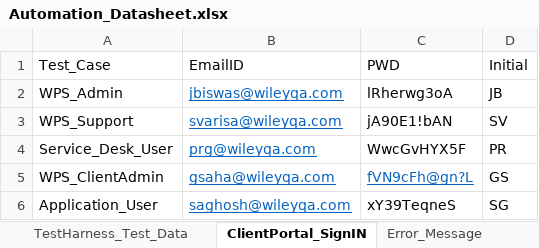
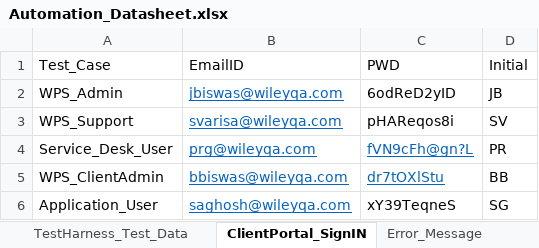
Before and after one commit to gsaha99/Ecommerce_QA, an Excel workbook: Test Data/Automation_Datasheet.xlsx, sheet ClientPortal_SignIN, drawn as a sheet; values as stored, in another font and other column widths than the file's, no borders; the diff names each change by its address in the sheet, - before the commit and + after, or states it on an @@ line.

```diff
--- a/Test Data/Automation_Datasheet.xlsx (sheet ClientPortal_SignIN)
+++ b/Test Data/Automation_Datasheet.xlsx (sheet ClientPortal_SignIN)
-C2 (PWD): lRherwg3oA
+C2 (PWD): 6odReD2yID
-C3 (PWD): jA90E1!bAN
+C3 (PWD): pHAReqos8i
-C4 (PWD): WwcGvHYX5F
+C4 (PWD): fVN9cFh@gn?L
@@ C4 underline: off → on, text colour: black → #0563C1 @@
-B5 (EmailID): gsaha@wileyqa.com
+B5 (EmailID): bbiswas@wileyqa.com
-C5 (PWD): fVN9cFh@gn?L
+C5 (PWD): dr7tOXlStu
-D5 (Initial): GS
+D5 (Initial): BB
```
Also changed, not shown: sheet TestHarness_Test_Data, sheet Generic_Dataset, sheet TestHarness_Embedded_TestData, sheet BrowserStack_Config, 43 other files.
